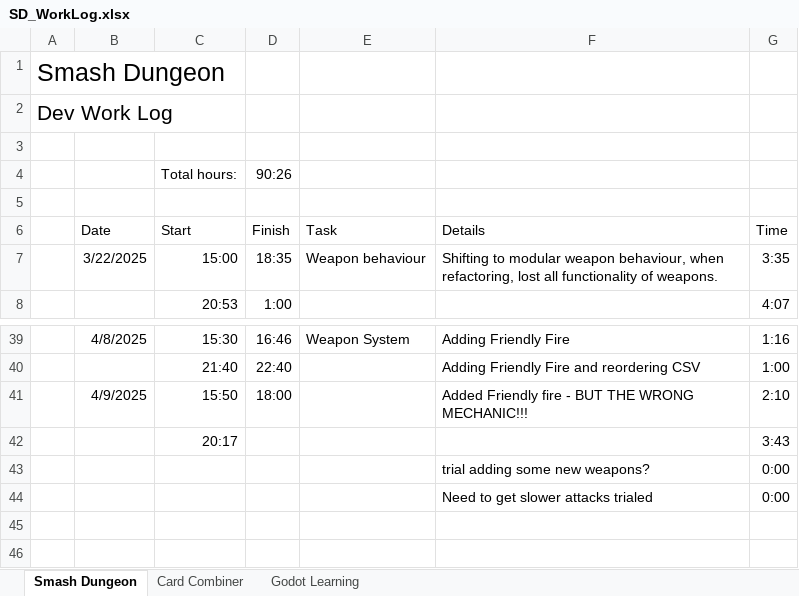
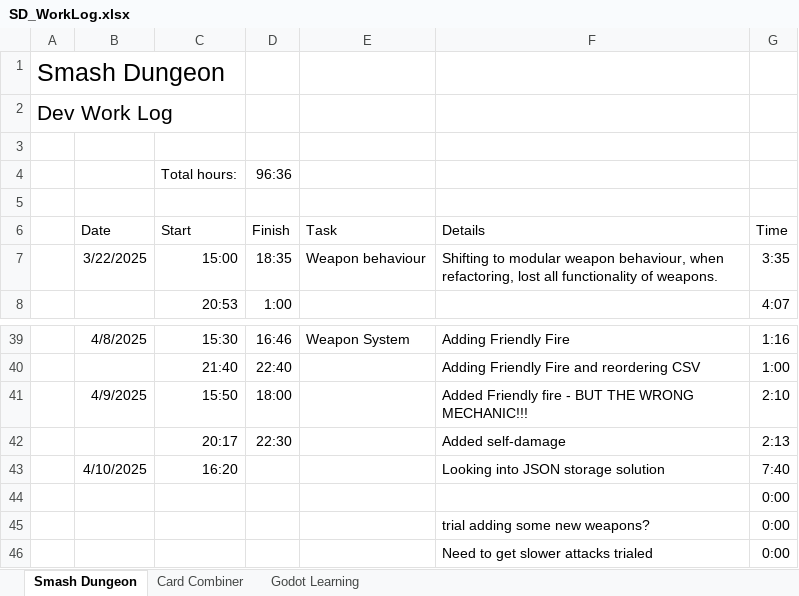
Before and after one commit to adam-j-s/dungeonsmash, an Excel workbook: SD_WorkLog.xlsx, sheet Smash Dungeon, drawn as a sheet; only a part is shown, gaps mark what is left out; values as stored, in another font and other column widths than the file's, no borders; table styles not drawn; removed rows and columns are numbered as before the commit, all else as after; the diff names each change by its address in the sheet, - before the commit and + after, or states it on an @@ line.

Commit message:
switching to json system

```diff
--- a/SD_WorkLog.xlsx (sheet Smash Dungeon)
+++ b/SD_WorkLog.xlsx (sheet Smash Dungeon)
-D4 (Finish): 90:26
+D4 (Finish): 96:36
-row 42:  |  | 20:17 |  |  |  | 3:43
+row 42:  |  | 20:17 | 22:30 |  | Added self-damage | 2:13
+row 43:  | 4/10/2025 | 16:20 |  |  | Looking into JSON storage solution | 7:40
+row 44:  |  |  |  |  |  | 0:00
```
Also changed, not shown: 1 other file.
